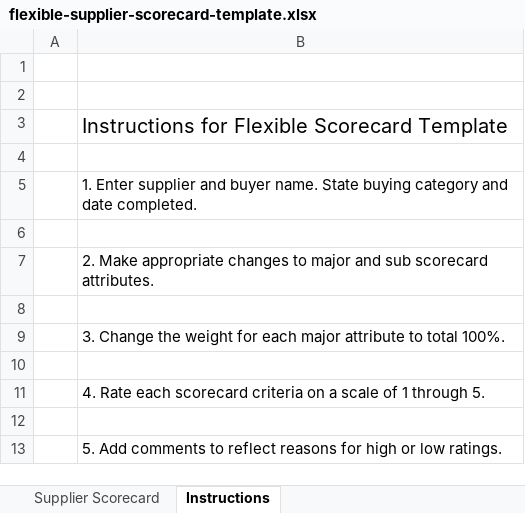
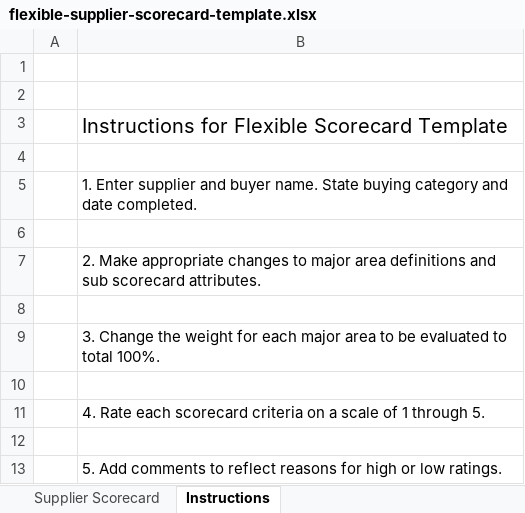
Before and after one commit to purchasingtoolpak/purchasingtoolpak, an Excel workbook: supplier-integration/flexible-supplier-scorecard-template.xlsx, sheet Instructions, drawn as a sheet; values as stored, in another font and other column widths than the file's, no borders; the diff names each change by its address in the sheet, - before the commit and + after, or states it on an @@ line.

```diff
--- a/supplier-integration/flexible-supplier-scorecard-template.xlsx (sheet Instructions)
+++ b/supplier-integration/flexible-supplier-scorecard-template.xlsx (sheet Instructions)
-B7: …to major and sub…
+B7: …to major area definitions and sub…
-B9: …each major attribute to total…
+B9: …each major area to be evaluated to total…
```
Also changed, not shown: sheet Supplier Scorecard, 1 other file.
